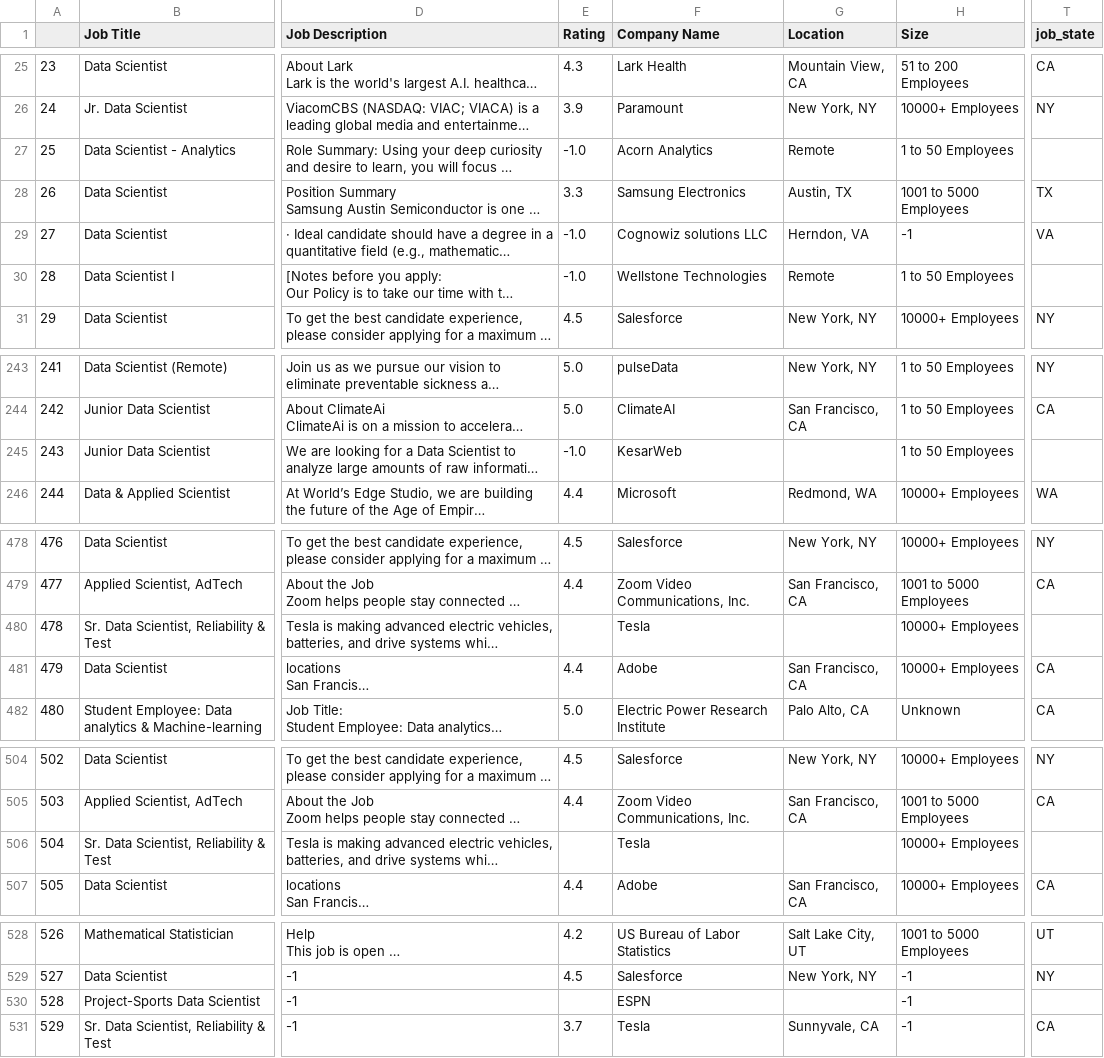
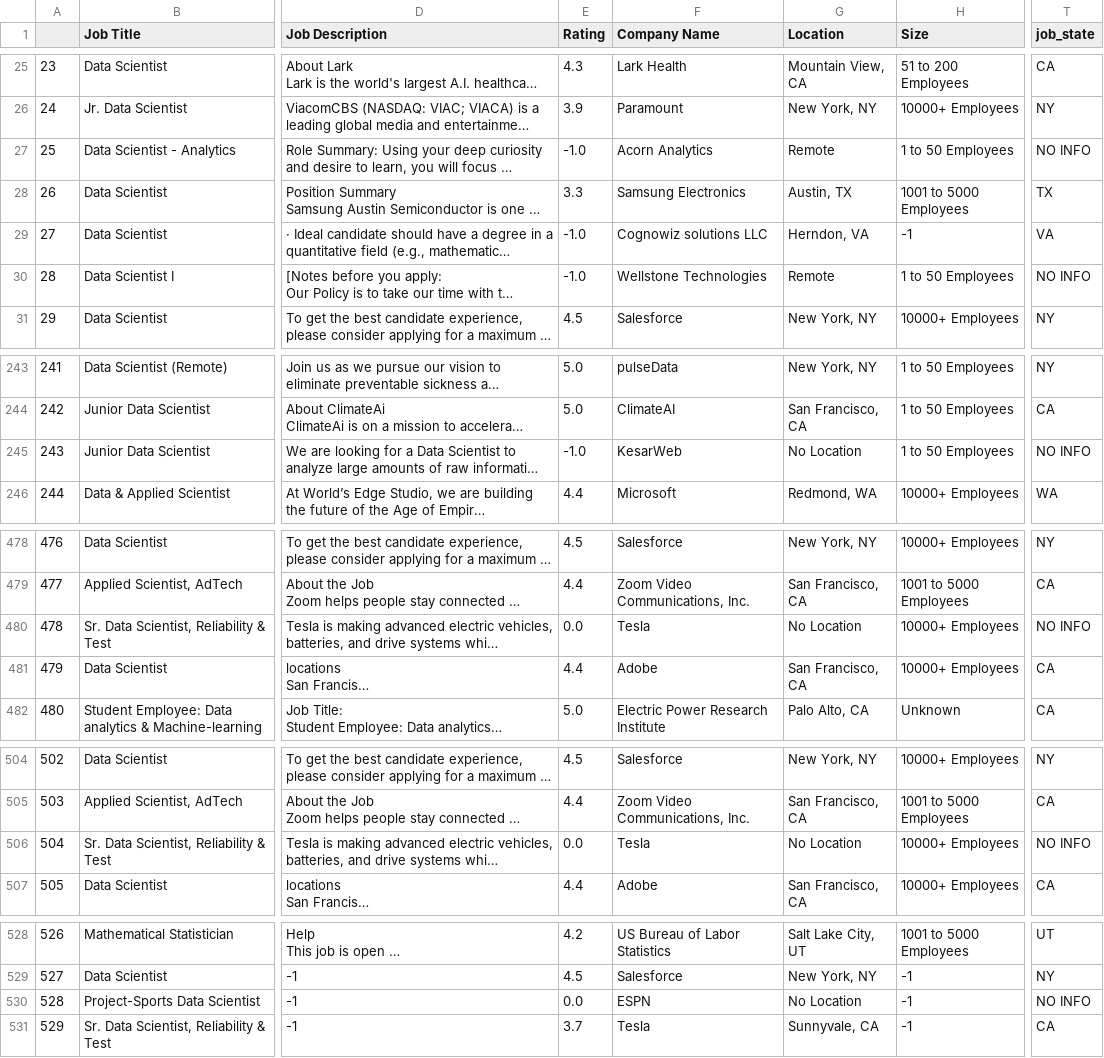
Before and after one commit to claugd/glassdoor_ds, a CSV file: eda_output.csv, drawn as a sheet; only a part is shown, gaps mark what is left out; long unchanged cells end in …; the diff covers the shown part only; the diff names each change by its address in the sheet, - before the commit and + after, or states it on an @@ line.

```diff
--- a/eda_output.csv
+++ b/eda_output.csv
-T27 (job_state): (empty)
+T27 (job_state): NO INFO
-T30 (job_state): (empty)
+T30 (job_state): NO INFO
-G245 (Location): (empty)
+G245 (Location): No Location
-T245 (job_state): (empty)
+T245 (job_state): NO INFO
-E480 (Rating): (empty)
+E480 (Rating): 0.0
-G480 (Location): (empty)
+G480 (Location): No Location
-T480 (job_state): (empty)
+T480 (job_state): NO INFO
-E506 (Rating): (empty)
+E506 (Rating): 0.0
-G506 (Location): (empty)
+G506 (Location): No Location
-T506 (job_state): (empty)
+T506 (job_state): NO INFO
-E530 (Rating): (empty)
+E530 (Rating): 0.0
-G530 (Location): (empty)
+G530 (Location): No Location
-T530 (job_state): (empty)
+T530 (job_state): NO INFO
```
Also changed, not shown: 35 edited cells elsewhere in this file, 4 other files.
